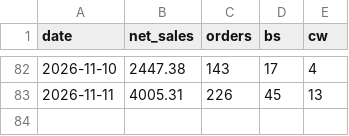
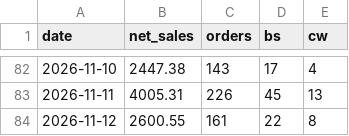
Before and after one commit to einsteinpark/knottedschedulingmodel, a CSV file: data/actuals.csv, drawn as a sheet; only a part is shown, gaps mark what is left out; the diff names each change by its address in the sheet, - before the commit and + after, or states it on an @@ line.

```diff
--- a/data/actuals.csv
+++ b/data/actuals.csv
+row 84: 2026-11-12 | 2600.55 | 161 | 22 | 8
```
Also changed, not shown: data/Item_hourly.csv, data/Sales_by_day.csv, 5 other files.
